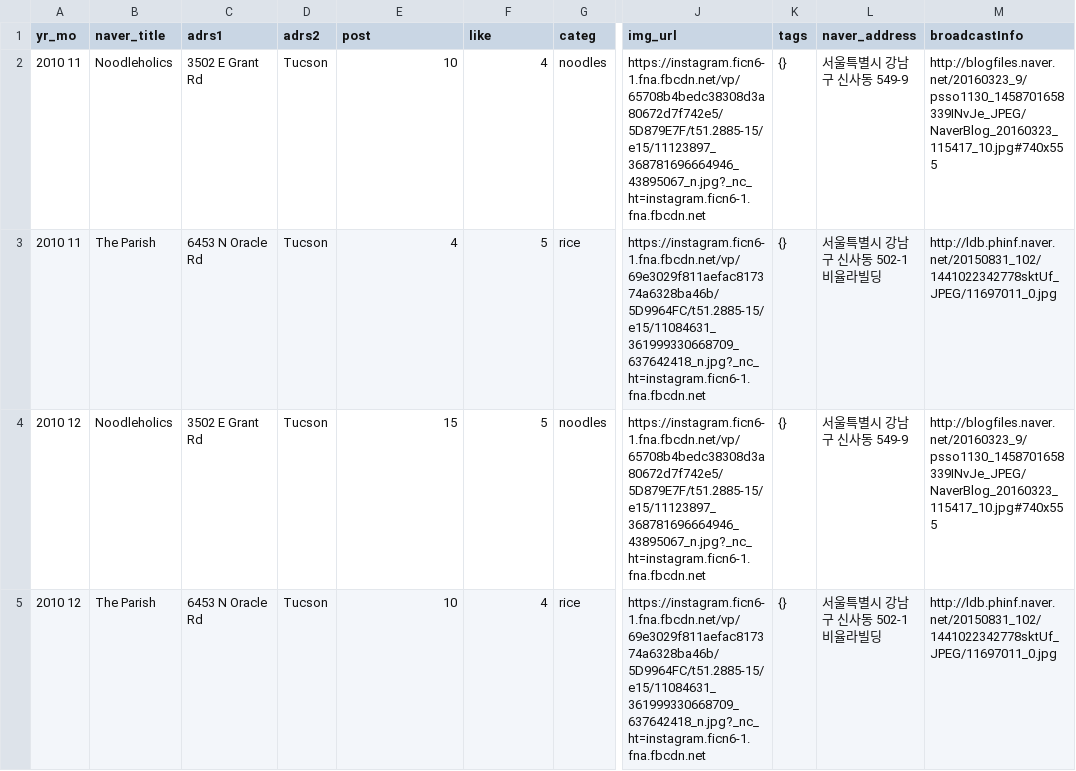
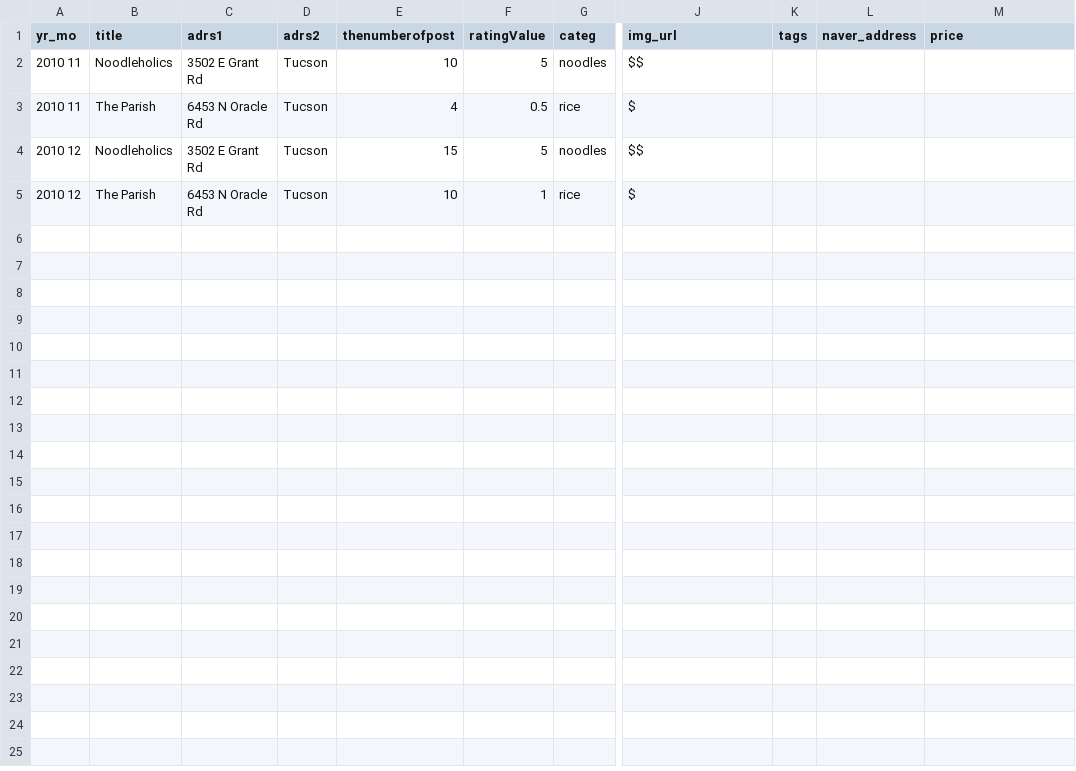
Before and after one commit to symoon94/yelp, a CSV file: yelp_az/static/data/tempdata.csv, drawn as a sheet; only a part is shown, gaps mark what is left out; the diff names each change by its address in the sheet, - before the commit and + after, or states it on an @@ line.

Commit message:
add title

```diff
--- a/yelp_az/static/data/tempdata.csv
+++ b/yelp_az/static/data/tempdata.csv
-B1: naver_title
+B1: title
-E1: post
+E1: thenumberofpost
-F1: like
+F1: ratingValue
-M1: broadcastInfo
+M1: price
-F2 (ratingValue): 4
+F2 (ratingValue): 5
-J2 (img_url): https://instagram.ficn6-1.fna.fbcdn.net/vp/65708b4bedc38308d3a80672d7f742e5/5D879E7F/t51.2885-15/e15/11123897_368781696664946_43895067_n.jpg?_nc_ht=instagram.ficn6-1.fna.fbcdn.net
+J2 (img_url): $$
-K2:K5 (tags): {}
+K2:K5 (tags): (empty)
-L2 (naver_address): 서울특별시 강남구 신사동 549-9
+L2 (naver_address): (empty)
-M2 (price): http://blogfiles.naver.net/20160323_9/psso1130_1458701658339INvJe_JPEG/NaverBlog_20160323_115417_10.jpg#740x555
+M2 (price): (empty)
-F3 (ratingValue): 5
+F3 (ratingValue): 0.5
-J3 (img_url): https://instagram.ficn6-1.fna.fbcdn.net/vp/69e3029f811aefac817374a6328ba46b/5D9964FC/t51.2885-15/e15/11084631_361999330668709_637642418_n.jpg?_nc_ht=instagram.ficn6-1.fna.fbcdn.net
+J3 (img_url): $
-L3 (naver_address): 서울특별시 강남구 신사동 502-1 비율라빌딩
+L3 (naver_address): (empty)
-M3 (price): http://ldb.phinf.naver.net/20150831_102/1441022342778sktUf_JPEG/11697011_0.jpg
+M3 (price): (empty)
-J4 (img_url): https://instagram.ficn6-1.fna.fbcdn.net/vp/65708b4bedc38308d3a80672d7f742e5/5D879E7F/t51.2885-15/e15/11123897_368781696664946_43895067_n.jpg?_nc_ht=instagram.ficn6-1.fna.fbcdn.net
+J4 (img_url): $$
-L4 (naver_address): 서울특별시 강남구 신사동 549-9
+L4 (naver_address): (empty)
-M4 (price): http://blogfiles.naver.net/20160323_9/psso1130_1458701658339INvJe_JPEG/NaverBlog_20160323_115417_10.jpg#740x555
+M4 (price): (empty)
-F5 (ratingValue): 4
+F5 (ratingValue): 1
-J5 (img_url): https://instagram.ficn6-1.fna.fbcdn.net/vp/69e3029f811aefac817374a6328ba46b/5D9964FC/t51.2885-15/e15/11084631_361999330668709_637642418_n.jpg?_nc_ht=instagram.ficn6-1.fna.fbcdn.net
+J5 (img_url): $
-L5 (naver_address): 서울특별시 강남구 신사동 502-1 비율라빌딩
+L5 (naver_address): (empty)
-M5 (price): http://ldb.phinf.naver.net/20150831_102/1441022342778sktUf_JPEG/11697011_0.jpg
+M5 (price): (empty)
```
Also changed, not shown: 3 other files.
